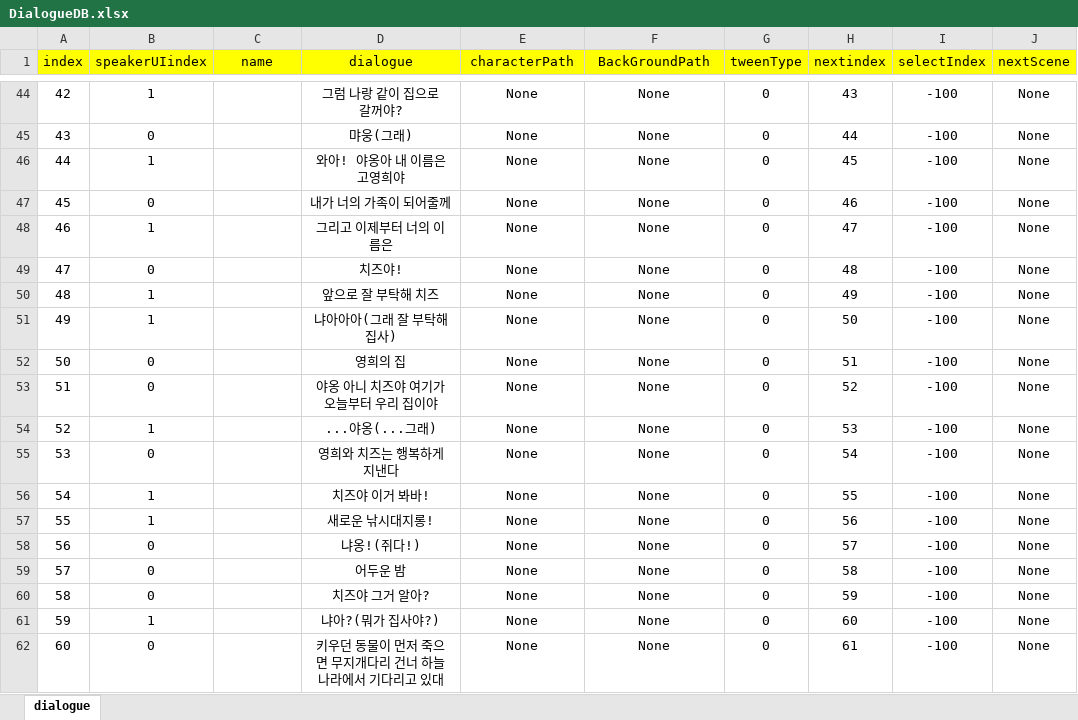
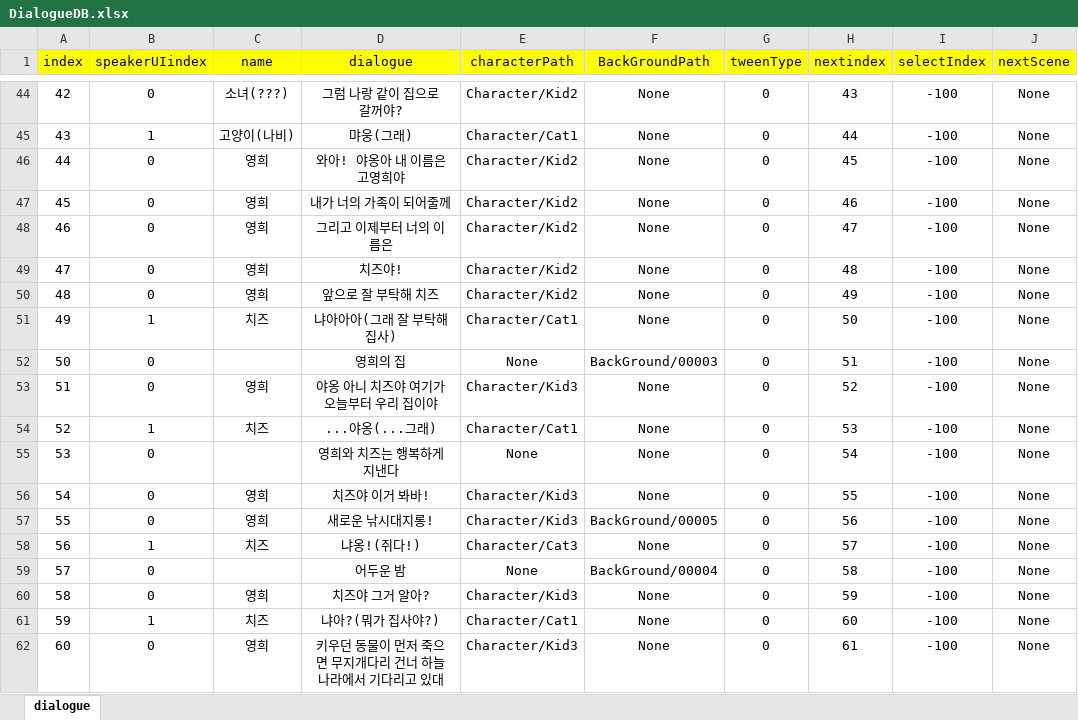
Before and after one commit to RyuHaJung/2rdgrade_fintest_YDprofessor, an Excel workbook: CatstoryGame/Assets/Resources/ExcelDB/DialogueDB.xlsx, sheet dialogue, drawn as a sheet; only a part is shown, gaps mark what is left out; values as stored, in another font and other column widths than the file's, no borders; the diff covers the shown part only; the diff names each change by its address in the sheet, - before the commit and + after, or states it on an @@ line.

```diff
--- a/CatstoryGame/Assets/Resources/ExcelDB/DialogueDB.xlsx (sheet dialogue)
+++ b/CatstoryGame/Assets/Resources/ExcelDB/DialogueDB.xlsx (sheet dialogue)
-B44 (speakerUIindex): 1
+B44 (speakerUIindex): 0
-C44 (name): (empty)
+C44 (name): 소녀(???)
-E44 (characterPath): None
+E44 (characterPath): Character/Kid2
-B45 (speakerUIindex): 0
+B45 (speakerUIindex): 1
-C45 (name): (empty)
+C45 (name): 고양이(나비)
-E45 (characterPath): None
+E45 (characterPath): Character/Cat1
-B46 (speakerUIindex): 1
+B46 (speakerUIindex): 0
-C46:C50 (name): (empty)
+C46:C50 (name): 영희
-E46:E50 (characterPath): None
+E46:E50 (characterPath): Character/Kid2
-B48 (speakerUIindex): 1
+B48 (speakerUIindex): 0
-B50 (speakerUIindex): 1
+B50 (speakerUIindex): 0
-C51 (name): (empty)
+C51 (name): 치즈
-E51 (characterPath): None
+E51 (characterPath): Character/Cat1
-F52 (BackGroundPath): None
+F52 (BackGroundPath): BackGround/00003
-C53 (name): (empty)
+C53 (name): 영희
-E53 (characterPath): None
+E53 (characterPath): Character/Kid3
-C54 (name): (empty)
+C54 (name): 치즈
-E54 (characterPath): None
+E54 (characterPath): Character/Cat1
-B56:B57 (speakerUIindex): 1
+B56:B57 (speakerUIindex): 0
-C56:C57 (name): (empty)
+C56:C57 (name): 영희
-E56:E57 (characterPath): None
+E56:E57 (characterPath): Character/Kid3
-F57 (BackGroundPath): None
+F57 (BackGroundPath): BackGround/00005
-B58 (speakerUIindex): 0
+B58 (speakerUIindex): 1
-C58 (name): (empty)
+C58 (name): 치즈
-E58 (characterPath): None
+E58 (characterPath): Character/Cat3
-F59 (BackGroundPath): None
+F59 (BackGroundPath): BackGround/00004
-C60 (name): (empty)
+C60 (name): 영희
-E60 (characterPath): None
+E60 (characterPath): Character/Kid3
-C61 (name): (empty)
+C61 (name): 치즈
-E61 (characterPath): None
+E61 (characterPath): Character/Cat1
-C62 (name): (empty)
+C62 (name): 영희
-E62 (characterPath): None
+E62 (characterPath): Character/Kid3
```
Also changed, not shown: 7 added rows, 2 removed rows, 152 edited cells and row numbers in column A elsewhere in this sheet, 38 other files.
